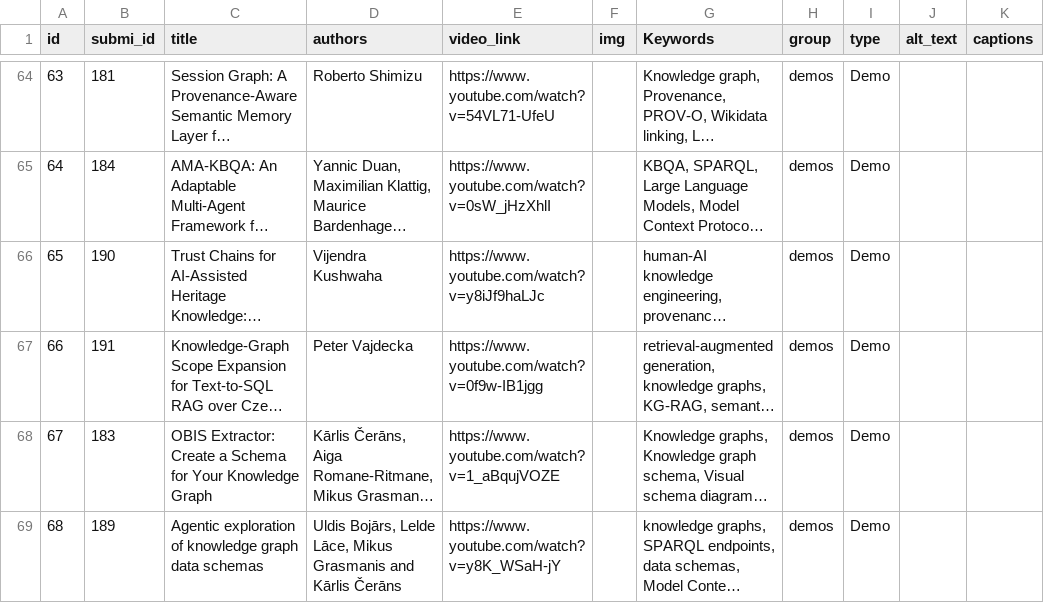
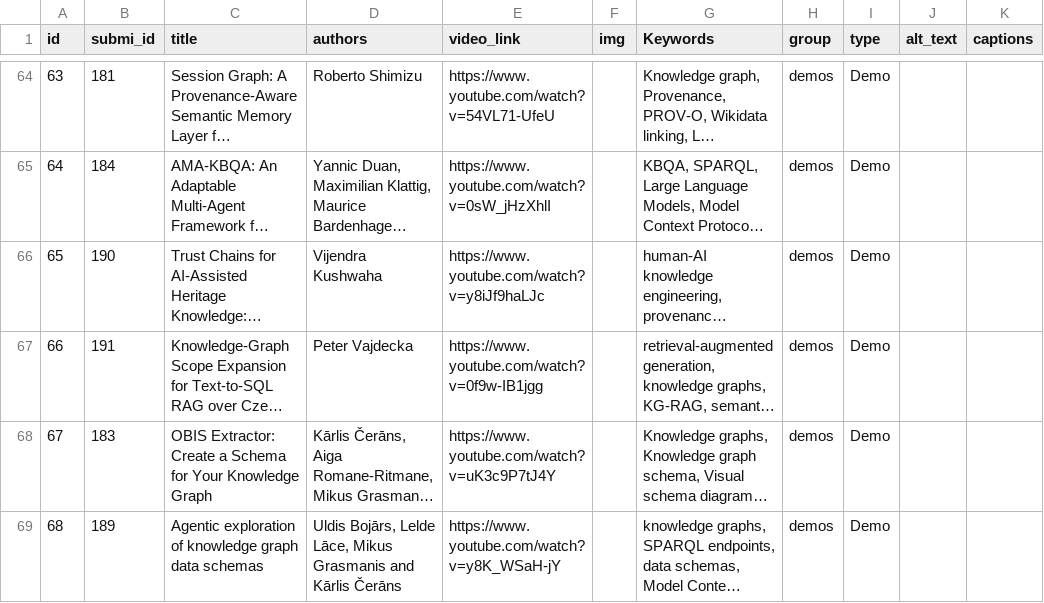
Before and after one commit to SEMANTiCS-org/2026-semantics-org.github.io, a CSV file: content/p&d.csv, drawn as a sheet; only a part is shown, gaps mark what is left out; long unchanged cells end in …; the diff names each change by its address in the sheet, - before the commit and + after, or states it on an @@ line.

Commit message:
fixed poster 183

```diff
--- a/content/p&d.csv
+++ b/content/p&d.csv
-E68 (video_link): https://www.youtube.com/watch?v=1_aBqujVOZE
+E68 (video_link): https://www.youtube.com/watch?v=uK3c9P7tJ4Y
```
